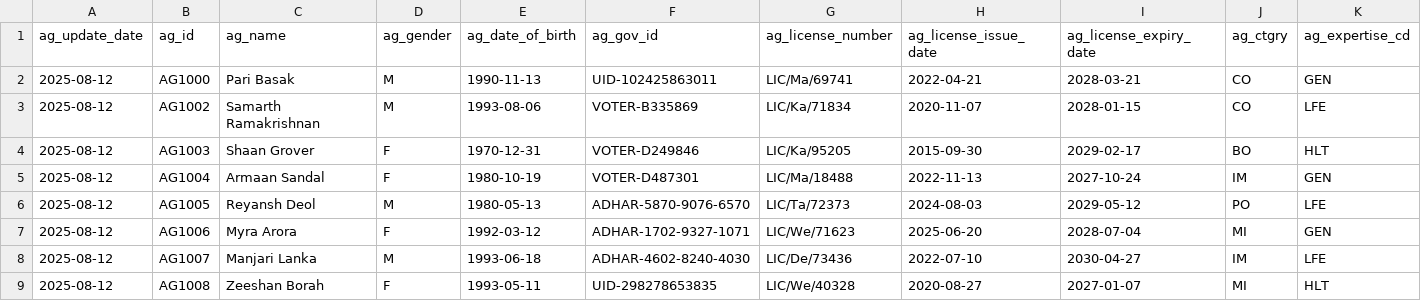
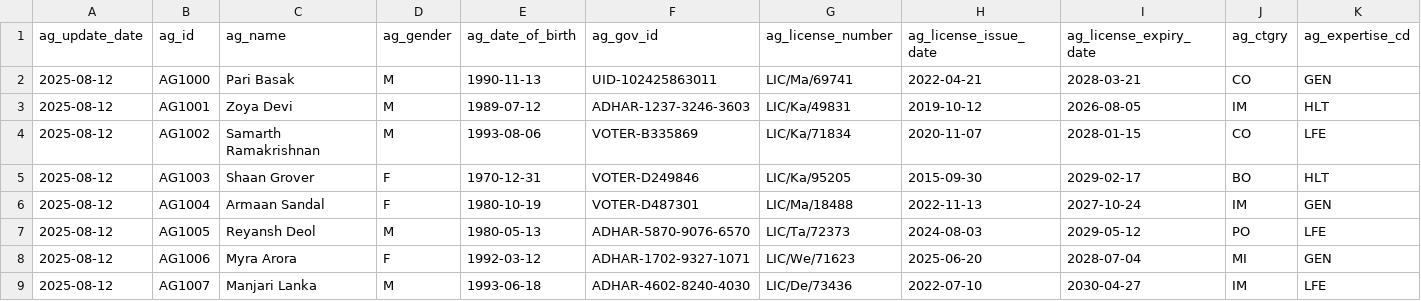
Before and after one commit to saurabh150496/FWA_Dummy_Data, a CSV file: data_agent.csv, drawn as a sheet; only a part is shown; the shorter side is filled out with more unchanged rows; rows hold the shown columns only; the diff names each change by its address in the sheet, - before the commit and + after, or states it on an @@ line.

Commit message:
Update data_agent.csv

```diff
--- a/data_agent.csv
+++ b/data_agent.csv
+row 3: 2025-08-12 | AG1001 | Zoya Devi | M | 1989-07-12 | ADHAR-1237-3246-3603 | LIC/Ka/49831 | 2019-10-12 | 2026-08-05 | IM | HLT
```
